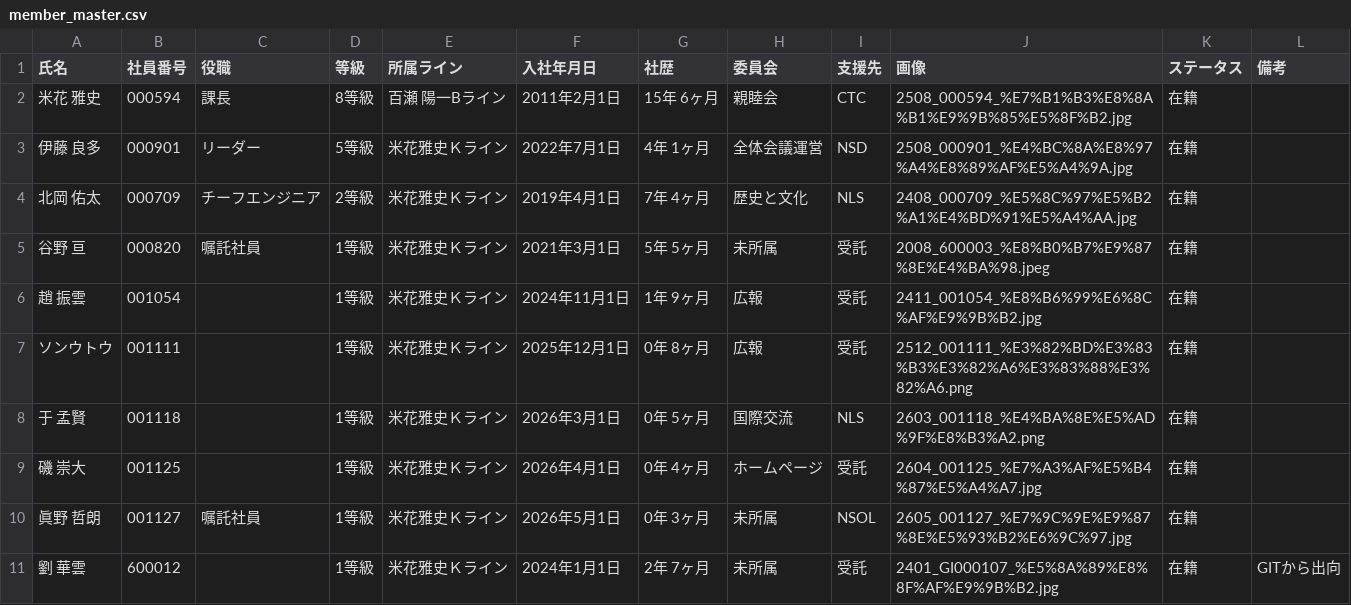
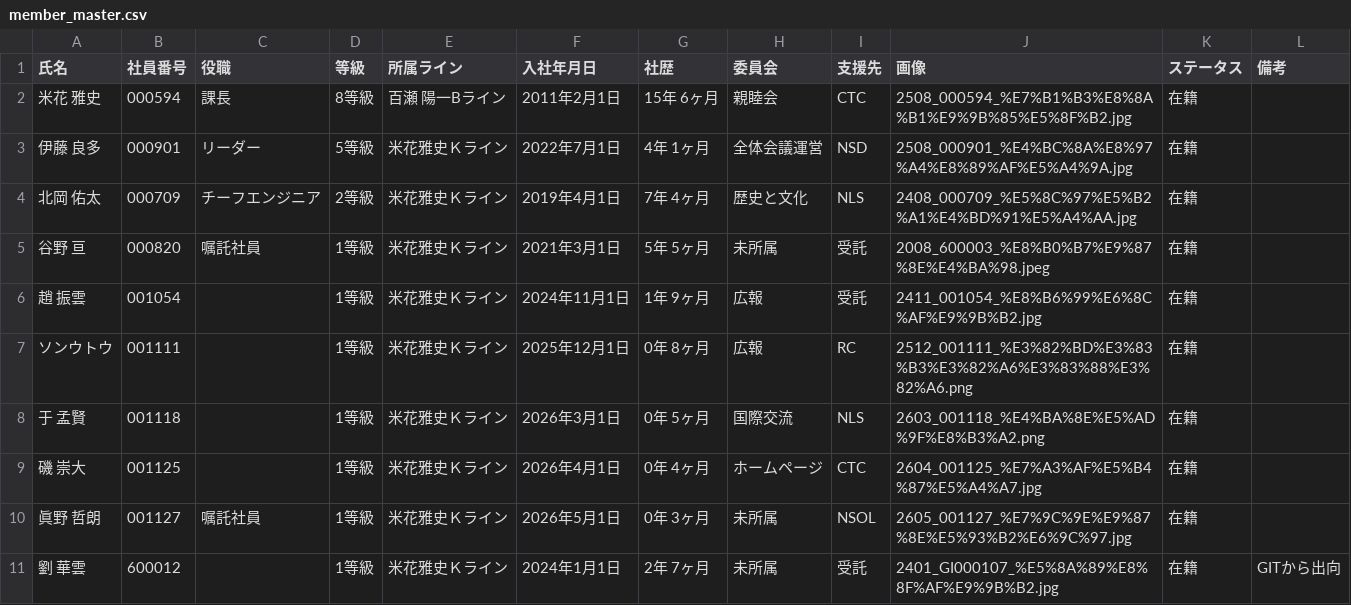
Before and after one commit to my000594/team-dashboard-fy2027, a CSV file: data/members/member_master.csv, drawn as a sheet.

```diff
--- a/data/members/member_master.csv
+++ b/data/members/member_master.csv
@@ -6,5 +6,5 @@
 趙 振雲,001054,,1等級,米花雅史Ｋライン,2024年11月1日,1年 9ヶ月,広報,受託,2411_001054_%E8%B6%99%E6%8C%AF%E9%9B%B2.jpg,在籍,
-ソンウトウ,001111,,1等級,米花雅史Ｋライン,2025年12月1日,0年 8ヶ月,広報,受託,2512_001111_%E3%82%BD%E3%83%B3%E3%82%A6%E3%83%88%E3%82%A6.png,在籍,
+ソンウトウ,001111,,1等級,米花雅史Ｋライン,2025年12月1日,0年 8ヶ月,広報,RC,2512_001111_%E3%82%BD%E3%83%B3%E3%82%A6%E3%83%88%E3%82%A6.png,在籍,
 于 孟賢,001118,,1等級,米花雅史Ｋライン,2026年3月1日,0年 5ヶ月,国際交流,NLS,2603_001118_%E4%BA%8E%E5%AD%9F%E8%B3%A2.png,在籍,
-磯 崇大,001125,,1等級,米花雅史Ｋライン,2026年4月1日,0年 4ヶ月,ホームページ,受託,2604_001125_%E7%A3%AF%E5%B4%87%E5%A4%A7.jpg,在籍,
+磯 崇大,001125,,1等級,米花雅史Ｋライン,2026年4月1日,0年 4ヶ月,ホームページ,CTC,2604_001125_%E7%A3%AF%E5%B4%87%E5%A4%A7.jpg,在籍,
 眞野 哲朗,001127,嘱託社員,1等級,米花雅史Ｋライン,2026年5月1日,0年 3ヶ月,未所属,NSOL,2605_001127_%E7%9C%9E%E9%87%8E%E5%93%B2%E6%9C%97.jpg,在籍,
```
